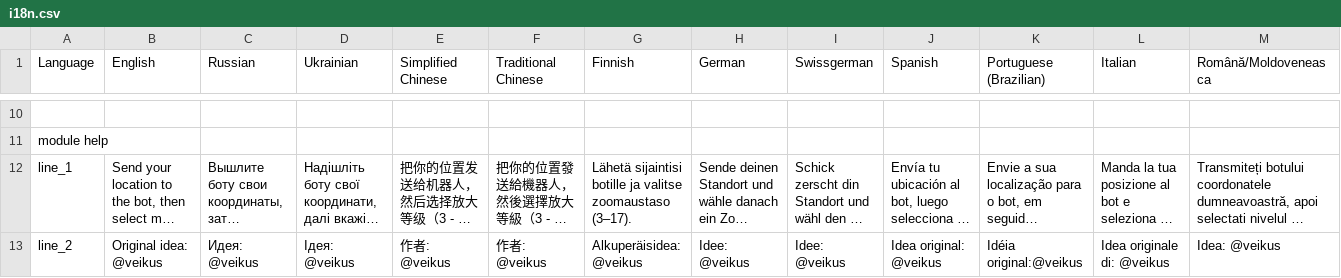
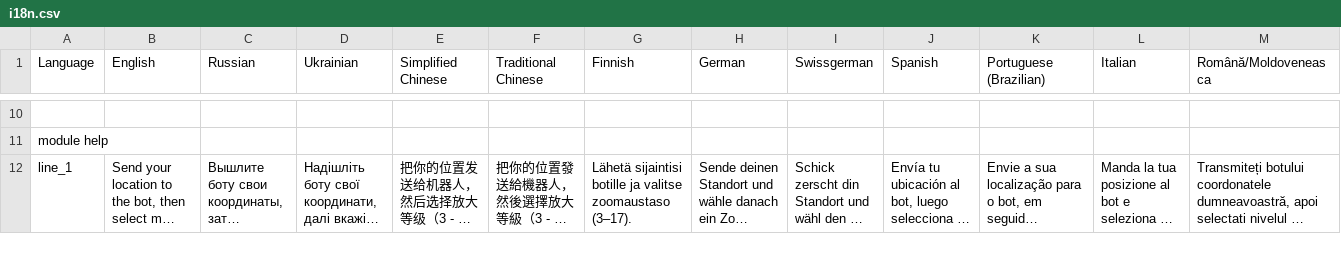
Before and after one commit to veikus/ingresshelper, a CSV file: i18n/i18n.csv, drawn as a sheet; only a part is shown, gaps mark what is left out; long unchanged cells end in …; removed rows and columns are numbered as before the commit, all else as after; rows hold the shown columns only; the diff covers the shown part only; the diff names each change by its address in the sheet, - before the commit and + after, or states it on an @@ line.

```diff
--- a/i18n/i18n.csv
+++ b/i18n/i18n.csv
-row 13: line_2 | Original idea: @veikus | Идея: @veikus | Ідея: @veikus | 作者: @veikus | 作者: @veikus | Alkuperäisidea: @veikus | Idee: @veikus | Idee: @veikus | Idea original: @veikus | Idéia original:@veikus | Idea originale di: @veikus | Idea: @veikus
```
Also changed, not shown: 4 added rows and 2 removed rows elsewhere in this file, 1 other file.
